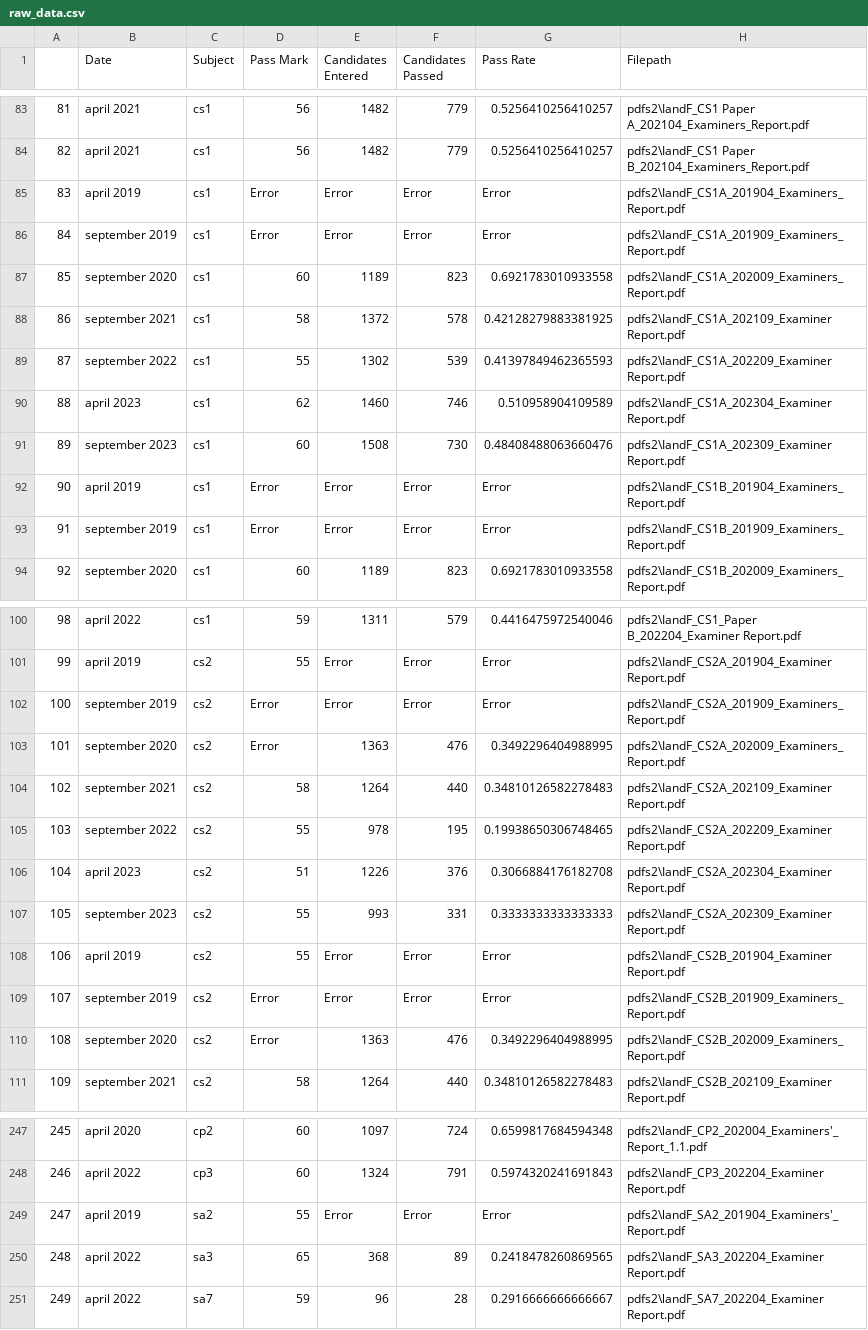
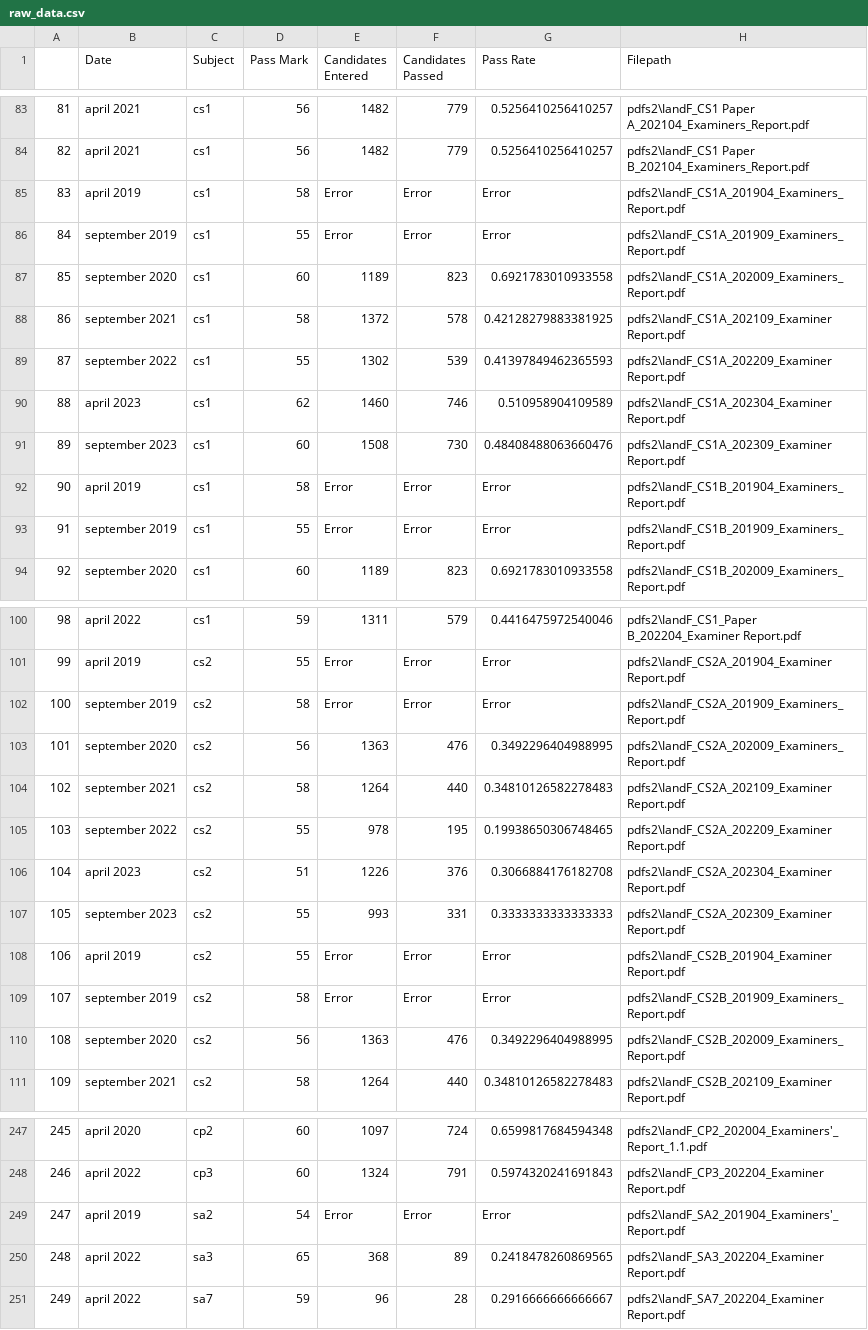
Before and after one commit to irisshrestha/IFOA-exam-data-scraper, a CSV file: Outputs/raw_data.csv, drawn as a sheet; only a part is shown, gaps mark what is left out.

```diff
--- a/Outputs/raw_data.csv
+++ b/Outputs/raw_data.csv
@@ -84,4 +84,4 @@
 82,april 2021,cs1,56,1482,779,0.5256410256410257,pdfs2\IandF_CS1 Paper B_202104_Examiners_Report.pdf
-83,april 2019,cs1,Error,Error,Error,Error,pdfs2\IandF_CS1A_201904_Examiners_Report.pdf
-84,september 2019,cs1,Error,Error,Error,Error,pdfs2\IandF_CS1A_201909_Examiners_Report.pdf
+83,april 2019,cs1,58,Error,Error,Error,pdfs2\IandF_CS1A_201904_Examiners_Report.pdf
+84,september 2019,cs1,55,Error,Error,Error,pdfs2\IandF_CS1A_201909_Examiners_Report.pdf
 85,september 2020,cs1,60,1189,823,0.6921783010933558,pdfs2\IandF_CS1A_202009_Examiners_Report.pdf
@@ -91,4 +91,4 @@
 89,september 2023,cs1,60,1508,730,0.48408488063660476,pdfs2\IandF_CS1A_202309_Examiner Report.pdf
-90,april 2019,cs1,Error,Error,Error,Error,pdfs2\IandF_CS1B_201904_Examiners_Report.pdf
-91,september 2019,cs1,Error,Error,Error,Error,pdfs2\IandF_CS1B_201909_Examiners_Report.pdf
+90,april 2019,cs1,58,Error,Error,Error,pdfs2\IandF_CS1B_201904_Examiners_Report.pdf
+91,september 2019,cs1,55,Error,Error,Error,pdfs2\IandF_CS1B_201909_Examiners_Report.pdf
 92,september 2020,cs1,60,1189,823,0.6921783010933558,pdfs2\IandF_CS1B_202009_Examiners_Report.pdf
@@ -101,4 +101,4 @@
 99,april 2019,cs2,55,Error,Error,Error,pdfs2\IandF_CS2A_201904_Examiner Report.pdf
-100,september 2019,cs2,Error,Error,Error,Error,pdfs2\IandF_CS2A_201909_Examiners_Report.pdf
-101,september 2020,cs2,Error,1363,476,0.3492296404988995,pdfs2\IandF_CS2A_202009_Examiners_Report.pdf
+100,september 2019,cs2,58,Error,Error,Error,pdfs2\IandF_CS2A_201909_Examiners_Report.pdf
+101,september 2020,cs2,56,1363,476,0.3492296404988995,pdfs2\IandF_CS2A_202009_Examiners_Report.pdf
 102,september 2021,cs2,58,1264,440,0.34810126582278483,pdfs2\IandF_CS2A_202109_Examiner Report.pdf
@@ -108,4 +108,4 @@
 106,april 2019,cs2,55,Error,Error,Error,pdfs2\IandF_CS2B_201904_Examiner Report.pdf
-107,september 2019,cs2,Error,Error,Error,Error,pdfs2\IandF_CS2B_201909_Examiners_Report.pdf
-108,september 2020,cs2,Error,1363,476,0.3492296404988995,pdfs2\IandF_CS2B_202009_Examiners_Report.pdf
+107,september 2019,cs2,58,Error,Error,Error,pdfs2\IandF_CS2B_201909_Examiners_Report.pdf
+108,september 2020,cs2,56,1363,476,0.3492296404988995,pdfs2\IandF_CS2B_202009_Examiners_Report.pdf
 109,september 2021,cs2,58,1264,440,0.34810126582278483,pdfs2\IandF_CS2B_202109_Examiner Report.pdf
@@ -248,3 +248,3 @@
 246,april 2022,cp3,60,1324,791,0.5974320241691843,pdfs2\landF_CP3_202204_Examiner Report.pdf
-247,april 2019,sa2,55,Error,Error,Error,pdfs2\landF_SA2_201904_Examiners'_Report.pdf
+247,april 2019,sa2,54,Error,Error,Error,pdfs2\landF_SA2_201904_Examiners'_Report.pdf
 248,april 2022,sa3,65,368,89,0.2418478260869565,pdfs2\landF_SA3_202204_Examiner Report.pdf
```
Also changed, not shown: 17 other files.
